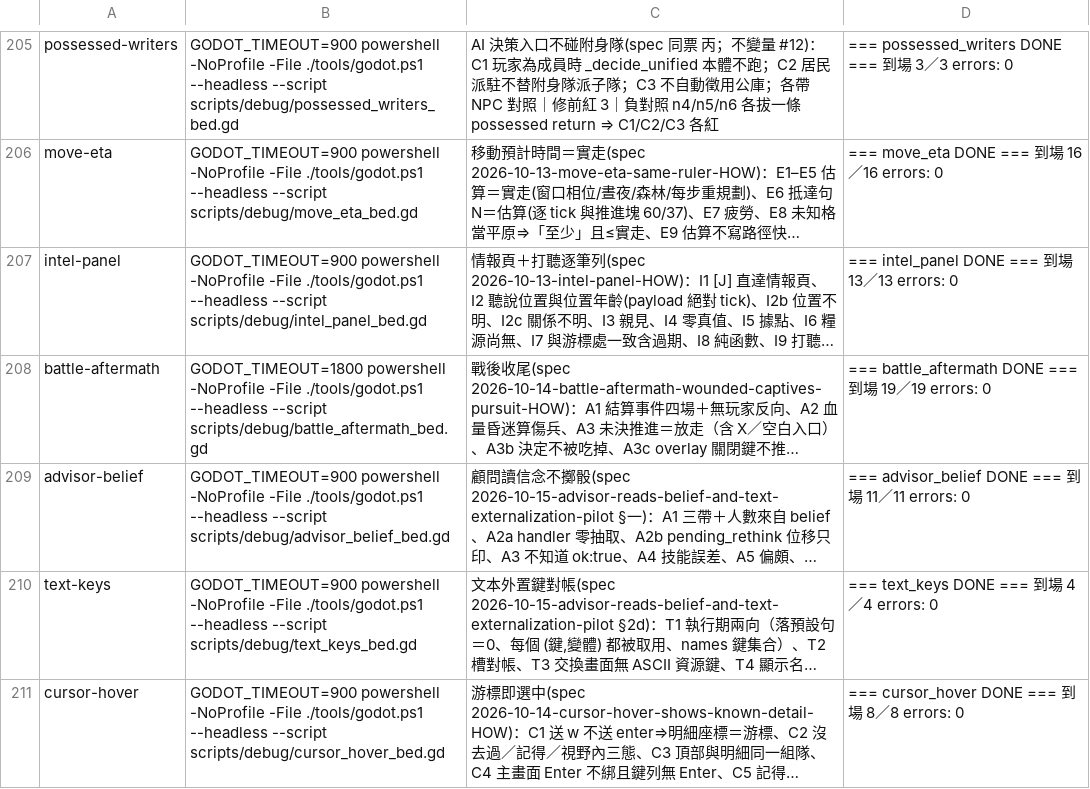
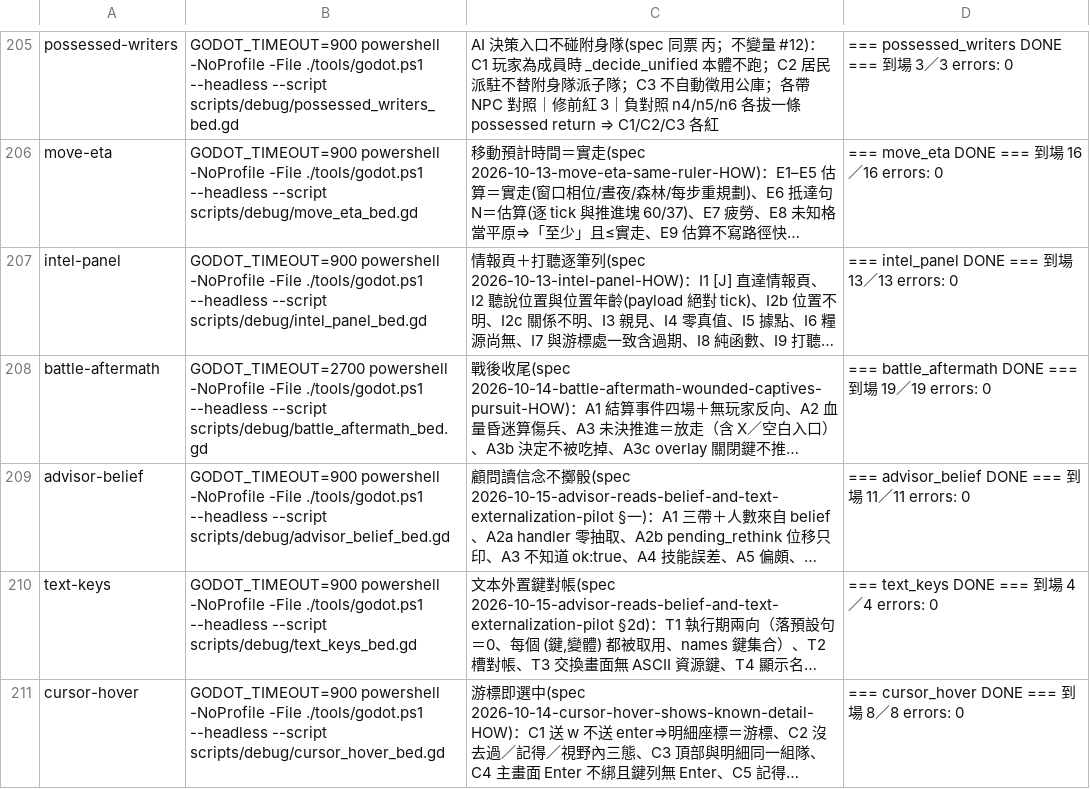
Before and after one commit to ivanlin630/demo, a TSV file: docs/process/merge-gates.tsv, drawn as a sheet; only a part is shown, gaps mark what is left out; long unchanged cells end in …; the diff names each change by its address in the sheet, - before the commit and + after, or states it on an @@ line.

```diff
--- a/docs/process/merge-gates.tsv
+++ b/docs/process/merge-gates.tsv
-B208: GODOT_TIMEOUT=1800 powershell -NoProfile…
+B208: GODOT_TIMEOUT=2700 powershell -NoProfile…
```
Also changed, not shown: 2 other files.
